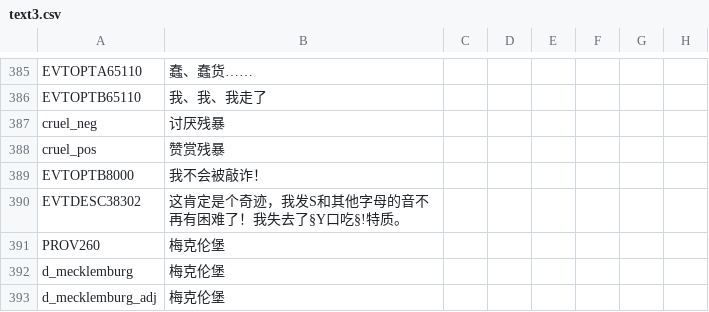
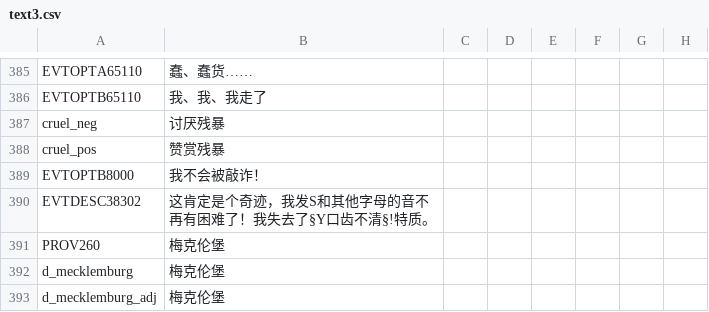
Before and after one commit to paratranz/CK2-Chinese-Localisation, a CSV file: localisation/text3.csv, drawn as a sheet; only a part is shown, gaps mark what is left out; the diff names each change by its address in the sheet, - before the commit and + after, or states it on an @@ line.

```diff
--- a/localisation/text3.csv
+++ b/localisation/text3.csv
-B390: 这肯定是个奇迹，我发S和其他字母的音不再有困难了！我失去了§Y口吃§!特质。
+B390: 这肯定是个奇迹，我发S和其他字母的音不再有困难了！我失去了§Y口齿不清§!特质。
```
Also changed, not shown: 5 other files.
